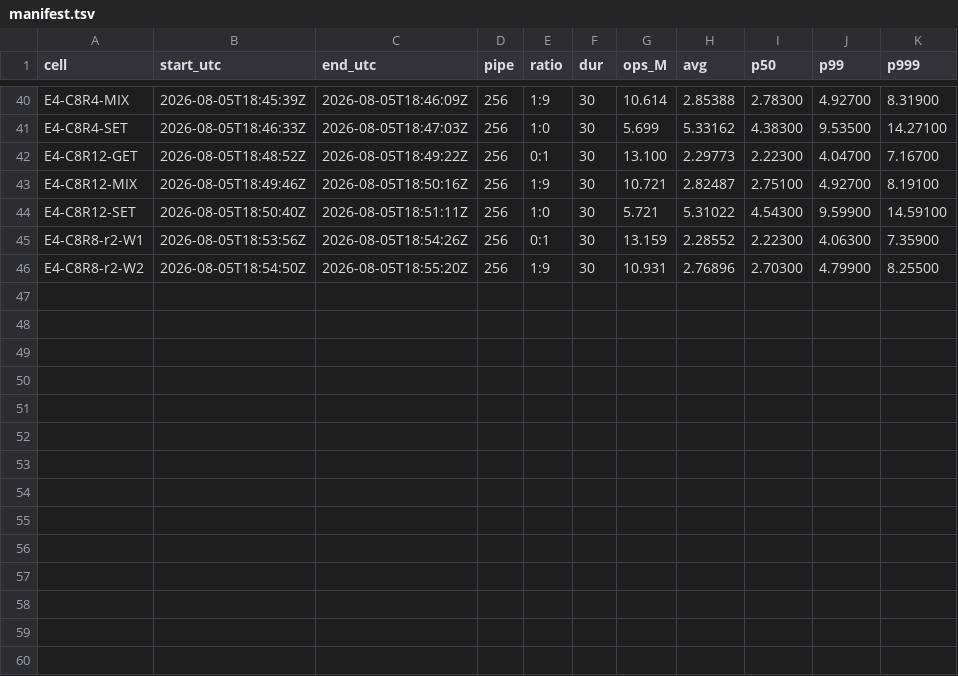
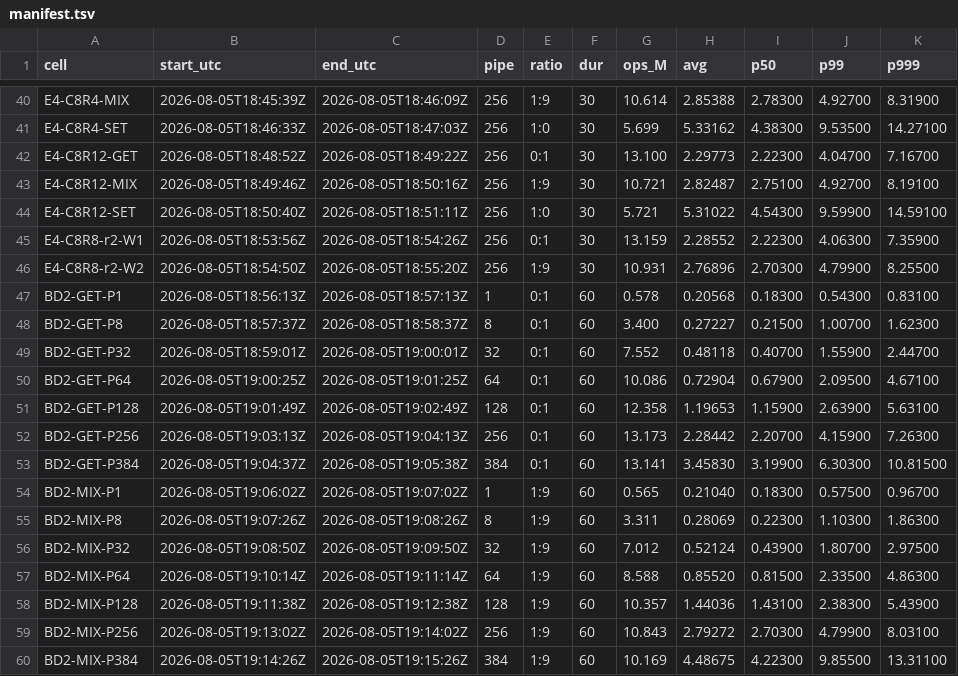
Before and after one commit to Boo-seon-woong/memcached-1.6.42-port_v4, a TSV file: experiments/night-20260806/genie/manifest.tsv, drawn as a sheet; only a part is shown, gaps mark what is left out; the diff names each change by its address in the sheet, - before the commit and + after, or states it on an @@ line.

Commit message:
[genie] BD2 complete: pipe=128 mixed is 10.357M, closing the LATENCY_BREAKDOWN 4 gap -- recommendation holds but mixed margin is only 3.6%

```diff
--- a/experiments/night-20260806/genie/manifest.tsv
+++ b/experiments/night-20260806/genie/manifest.tsv
+row 47: BD2-GET-P1 | 2026-08-05T18:56:13Z | 2026-08-05T18:57:13Z | 1 | 0:1 | 60 | 0.578 | 0.20568 | 0.18300 | 0.54300 | 0.83100
+row 48: BD2-GET-P8 | 2026-08-05T18:57:37Z | 2026-08-05T18:58:37Z | 8 | 0:1 | 60 | 3.400 | 0.27227 | 0.21500 | 1.00700 | 1.62300
+row 49: BD2-GET-P32 | 2026-08-05T18:59:01Z | 2026-08-05T19:00:01Z | 32 | 0:1 | 60 | 7.552 | 0.48118 | 0.40700 | 1.55900 | 2.44700
+row 50: BD2-GET-P64 | 2026-08-05T19:00:25Z | 2026-08-05T19:01:25Z | 64 | 0:1 | 60 | 10.086 | 0.72904 | 0.67900 | 2.09500 | 4.67100
+row 51: BD2-GET-P128 | 2026-08-05T19:01:49Z | 2026-08-05T19:02:49Z | 128 | 0:1 | 60 | 12.358 | 1.19653 | 1.15900 | 2.63900 | 5.63100
+row 52: BD2-GET-P256 | 2026-08-05T19:03:13Z | 2026-08-05T19:04:13Z | 256 | 0:1 | 60 | 13.173 | 2.28442 | 2.20700 | 4.15900 | 7.26300
+row 53: BD2-GET-P384 | 2026-08-05T19:04:37Z | 2026-08-05T19:05:38Z | 384 | 0:1 | 60 | 13.141 | 3.45830 | 3.19900 | 6.30300 | 10.81500
+row 54: BD2-MIX-P1 | 2026-08-05T19:06:02Z | 2026-08-05T19:07:02Z | 1 | 1:9 | 60 | 0.565 | 0.21040 | 0.18300 | 0.57500 | 0.96700
+row 55: BD2-MIX-P8 | 2026-08-05T19:07:26Z | 2026-08-05T19:08:26Z | 8 | 1:9 | 60 | 3.311 | 0.28069 | 0.22300 | 1.10300 | 1.86300
+row 56: BD2-MIX-P32 | 2026-08-05T19:08:50Z | 2026-08-05T19:09:50Z | 32 | 1:9 | 60 | 7.012 | 0.52124 | 0.43900 | 1.80700 | 2.97500
+row 57: BD2-MIX-P64 | 2026-08-05T19:10:14Z | 2026-08-05T19:11:14Z | 64 | 1:9 | 60 | 8.588 | 0.85520 | 0.81500 | 2.33500 | 4.86300
+row 58: BD2-MIX-P128 | 2026-08-05T19:11:38Z | 2026-08-05T19:12:38Z | 128 | 1:9 | 60 | 10.357 | 1.44036 | 1.43100 | 2.38300 | 5.43900
+row 59: BD2-MIX-P256 | 2026-08-05T19:13:02Z | 2026-08-05T19:14:02Z | 256 | 1:9 | 60 | 10.843 | 2.79272 | 2.70300 | 4.79900 | 8.03100
+row 60: BD2-MIX-P384 | 2026-08-05T19:14:26Z | 2026-08-05T19:15:26Z | 384 | 1:9 | 60 | 10.169 | 4.48675 | 4.22300 | 9.85500 | 13.31100
```
Also changed, not shown: 15 other files.
